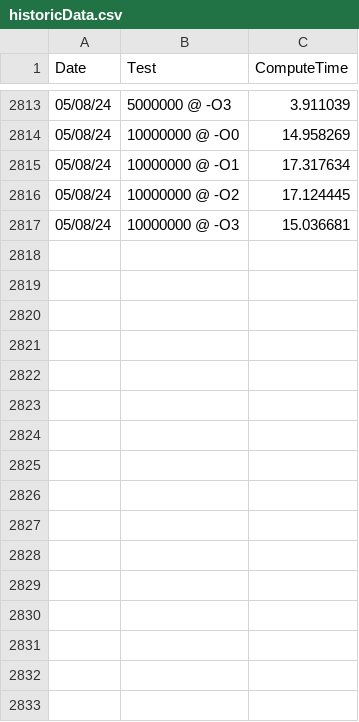
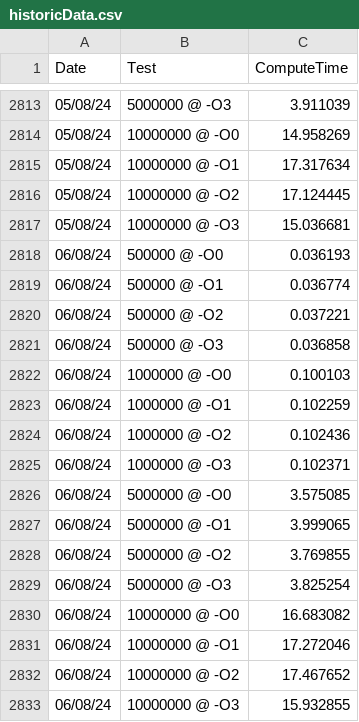
Before and after one commit to HeronErin/C-prime-sieve, a CSV file: historicData.csv, drawn as a sheet; only a part is shown, gaps mark what is left out.

```diff
--- a/historicData.csv
+++ b/historicData.csv
@@ -2817 +2817,17 @@ Date, Test , ComputeTime
 05/08/24, 10000000 @ -O3, 15.036681
+06/08/24, 500000 @ -O0, 0.036193
+06/08/24, 500000 @ -O1, 0.036774
+06/08/24, 500000 @ -O2, 0.037221
+06/08/24, 500000 @ -O3, 0.036858
+06/08/24, 1000000 @ -O0, 0.100103
+06/08/24, 1000000 @ -O1, 0.102259
+06/08/24, 1000000 @ -O2, 0.102436
+06/08/24, 1000000 @ -O3, 0.102371
+06/08/24, 5000000 @ -O0, 3.575085
+06/08/24, 5000000 @ -O1, 3.999065
+06/08/24, 5000000 @ -O2, 3.769855
+06/08/24, 5000000 @ -O3, 3.825254
+06/08/24, 10000000 @ -O0, 16.683082
+06/08/24, 10000000 @ -O1, 17.272046
+06/08/24, 10000000 @ -O2, 17.467652
+06/08/24, 10000000 @ -O3, 15.932855
```
Also changed, not shown: 17 other files.
